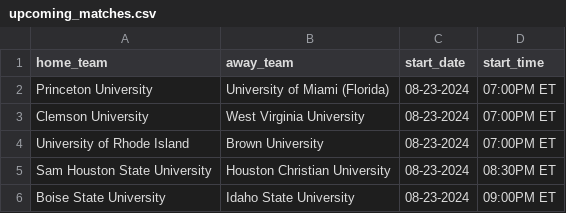
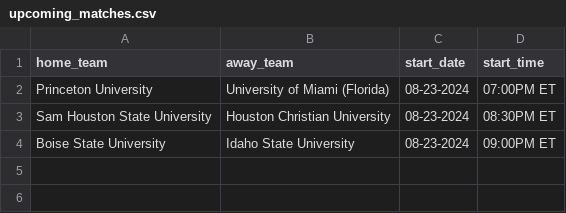
Before and after one commit to ocrosby/rpi, a CSV file: rpi/services/upcoming_matches.csv, drawn as a sheet; the diff names each change by its address in the sheet, - before the commit and + after, or states it on an @@ line.

```diff
--- a/rpi/services/upcoming_matches.csv
+++ b/rpi/services/upcoming_matches.csv
-row 3: Clemson University | West Virginia University | 08-23-2024 | 07:00PM ET
-row 4: University of Rhode Island | Brown University | 08-23-2024 | 07:00PM ET
```
Also changed, not shown: rpi/services/completed_matches.csv, rpi/services/statistics.csv, 1 other file.
